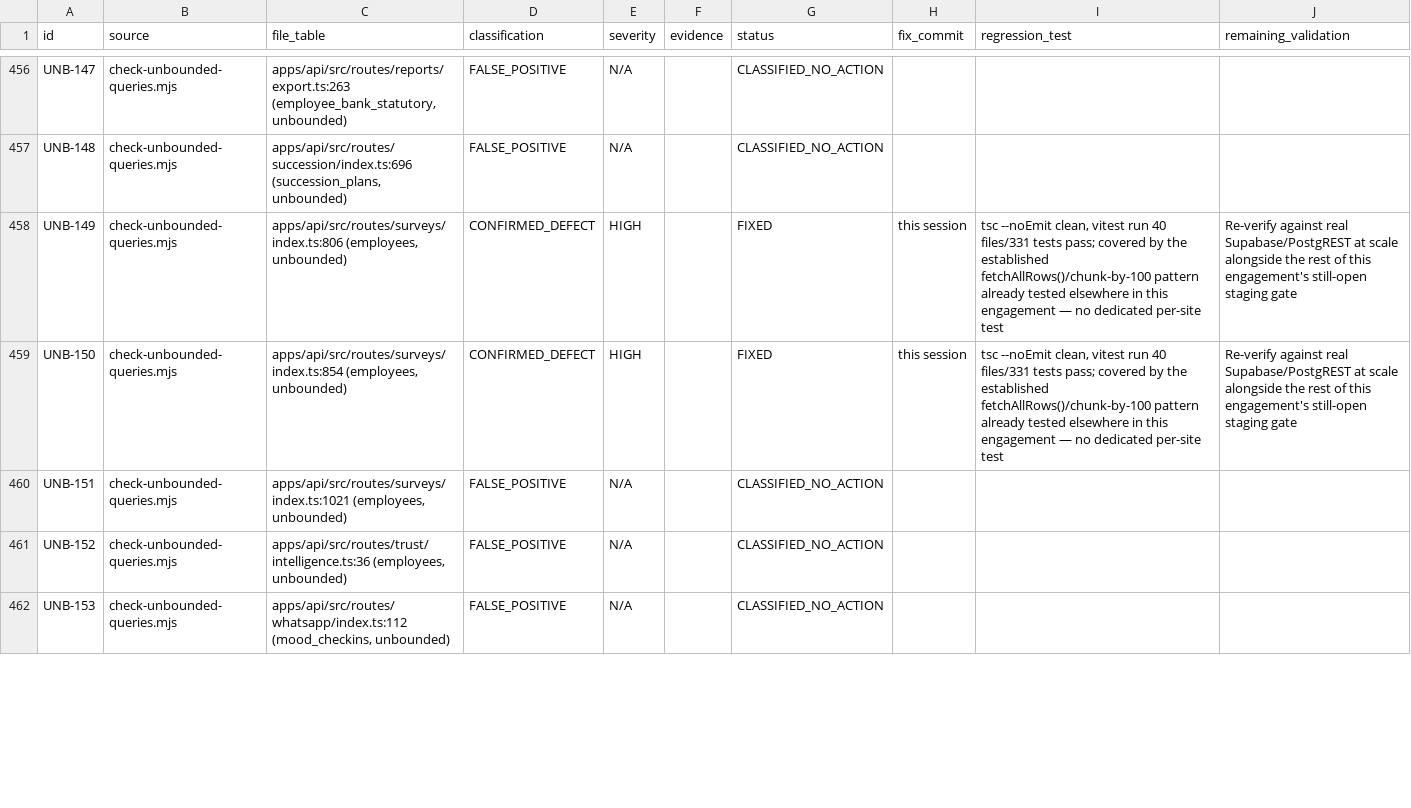
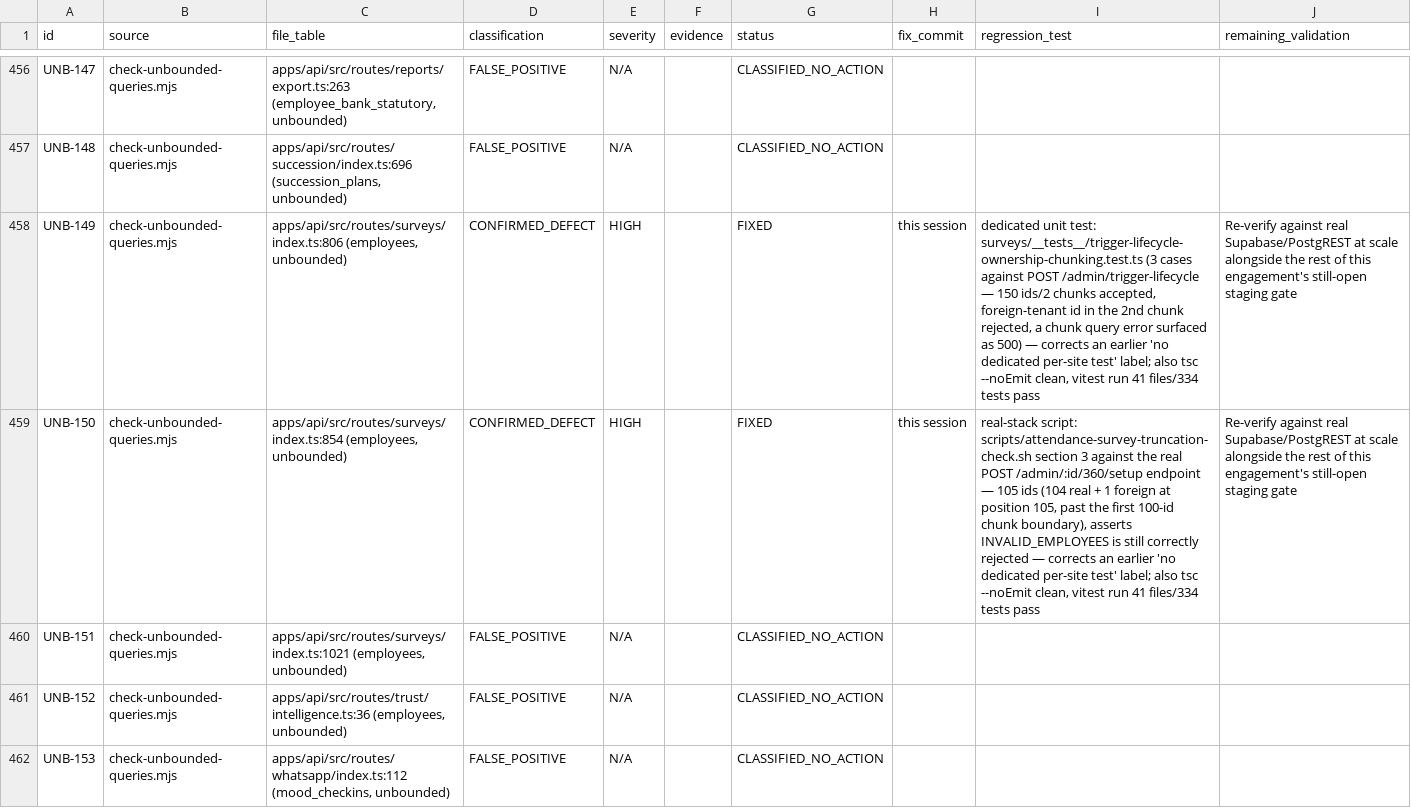
Before and after one commit to suraj2build/hrms, a CSV file: docs/production-readiness/FINDINGS.csv, drawn as a sheet; only a part is shown, gaps mark what is left out; the diff names each change by its address in the sheet, - before the commit and + after, or states it on an @@ line.

```diff
--- a/docs/production-readiness/FINDINGS.csv
+++ b/docs/production-readiness/FINDINGS.csv
-I458 (regression_test): tsc --noEmit clean, vitest run 40 files/331 tests pass; covered by the established fetchAllRows()/chunk-by-100 pattern already tested elsewhere in this engagement — no dedicated per-site test
+I458 (regression_test): dedicated unit test: surveys/__tests__/trigger-lifecycle-ownership-chunking.test.ts (3 cases against POST /admin/trigger-lifecycle — 150 ids/2 chunks accepted, foreign-tenant id in the 2nd chunk rejected, a chunk query error surfaced as 500) — corrects an earlier 'no dedicated per-site test' label; also tsc --noEmit clean, vitest run 41 files/334 tests pass
-I459 (regression_test): tsc --noEmit clean, vitest run 40 files/331 tests pass; covered by the established fetchAllRows()/chunk-by-100 pattern already tested elsewhere in this engagement — no dedicated per-site test
+I459 (regression_test): real-stack script: scripts/attendance-survey-truncation-check.sh section 3 against the real POST /admin/:id/360/setup endpoint — 105 ids (104 real + 1 foreign at position 105, past the first 100-id chunk boundary), asserts INVALID_EMPLOYEES is still correctly rejected — corrects an earlier 'no dedicated per-site test' label; also tsc --noEmit clean, vitest run 41 files/334 tests pass
```
Also changed, not shown: 2 other files.
